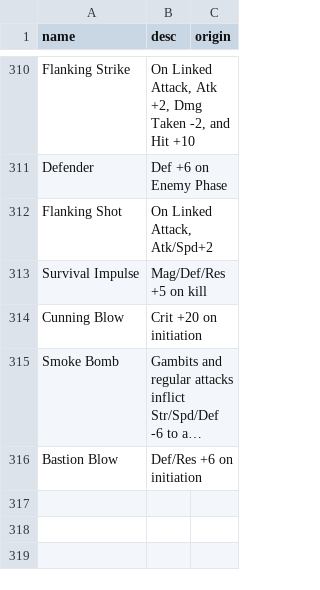
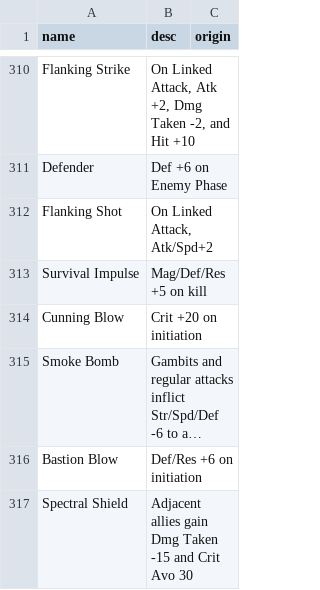
Before and after one commit to MKLythus/three-houses-syllabus, a CSV file: data/abilities.csv, drawn as a sheet; only a part is shown, gaps mark what is left out; long unchanged cells end in …; the diff names each change by its address in the sheet, - before the commit and + after, or states it on an @@ line.

Commit message:
update abilities

```diff
--- a/data/abilities.csv
+++ b/data/abilities.csv
+row 317: Spectral Shield | Adjacent allies gain Dmg Taken -15 and Crit Avo 30
```
